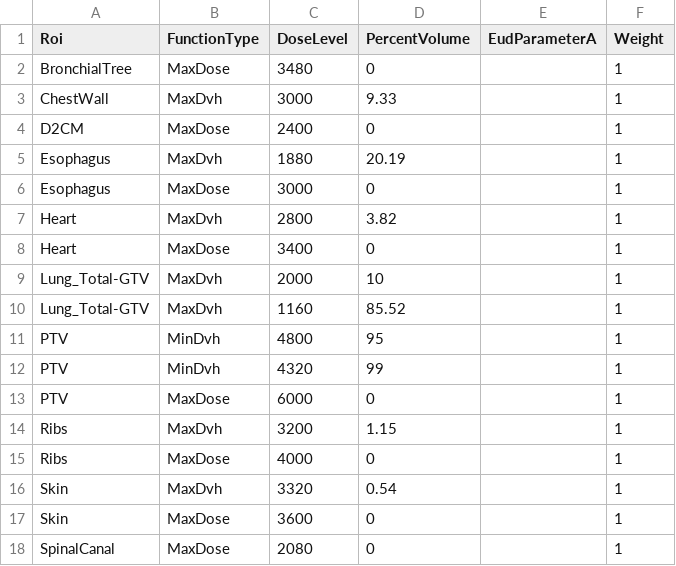
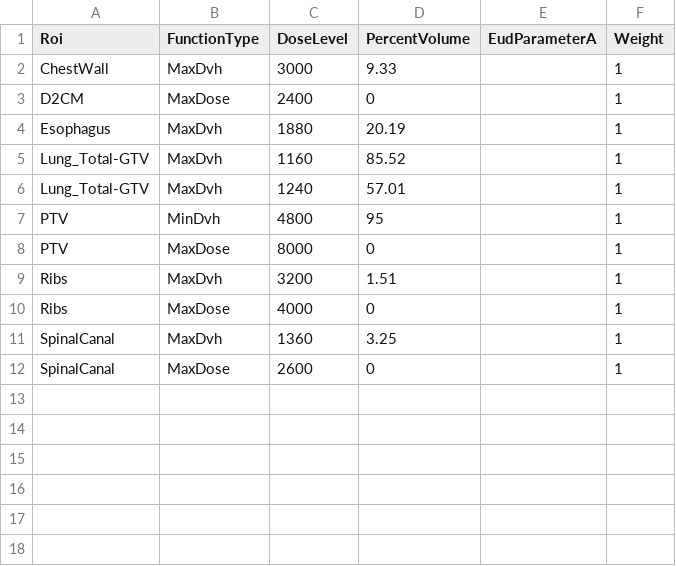
Before and after one commit to kels271828/RayBay, a CSV file: results/ZZ_MK_RLungSBRT4076/default/funcs.csv, drawn as a sheet.

```diff
--- a/results/ZZ_MK_RLungSBRT4076/default/funcs.csv
+++ b/results/ZZ_MK_RLungSBRT4076/default/funcs.csv
@@ -1,3 +1,2 @@
 Roi,FunctionType,DoseLevel,PercentVolume,EudParameterA,Weight
-BronchialTree,MaxDose,3480,0,,1
 ChestWall,MaxDvh,3000,9.33,,1
@@ -5,14 +4,9 @@ D2CM,MaxDose,2400,0,,1
 Esophagus,MaxDvh,1880,20.19,,1
-Esophagus,MaxDose,3000,0,,1
-Heart,MaxDvh,2800,3.82,,1
-Heart,MaxDose,3400,0,,1
-Lung_Total-GTV,MaxDvh,2000,10,,1
 Lung_Total-GTV,MaxDvh,1160,85.52,,1
+Lung_Total-GTV,MaxDvh,1240,57.01,,1
 PTV,MinDvh,4800,95,,1
-PTV,MinDvh,4320,99,,1
-PTV,MaxDose,6000,0,,1
-Ribs,MaxDvh,3200,1.15,,1
+PTV,MaxDose,8000,0,,1
+Ribs,MaxDvh,3200,1.51,,1
 Ribs,MaxDose,4000,0,,1
-Skin,MaxDvh,3320,0.54,,1
-Skin,MaxDose,3600,0,,1
-SpinalCanal,MaxDose,2080,0,,1
+SpinalCanal,MaxDvh,1360,3.25,,1
+SpinalCanal,MaxDose,2600,0,,1
```
Also changed, not shown: results/ZZ_MK_RLungSBRT4076/goals.csv, 8 other files.
